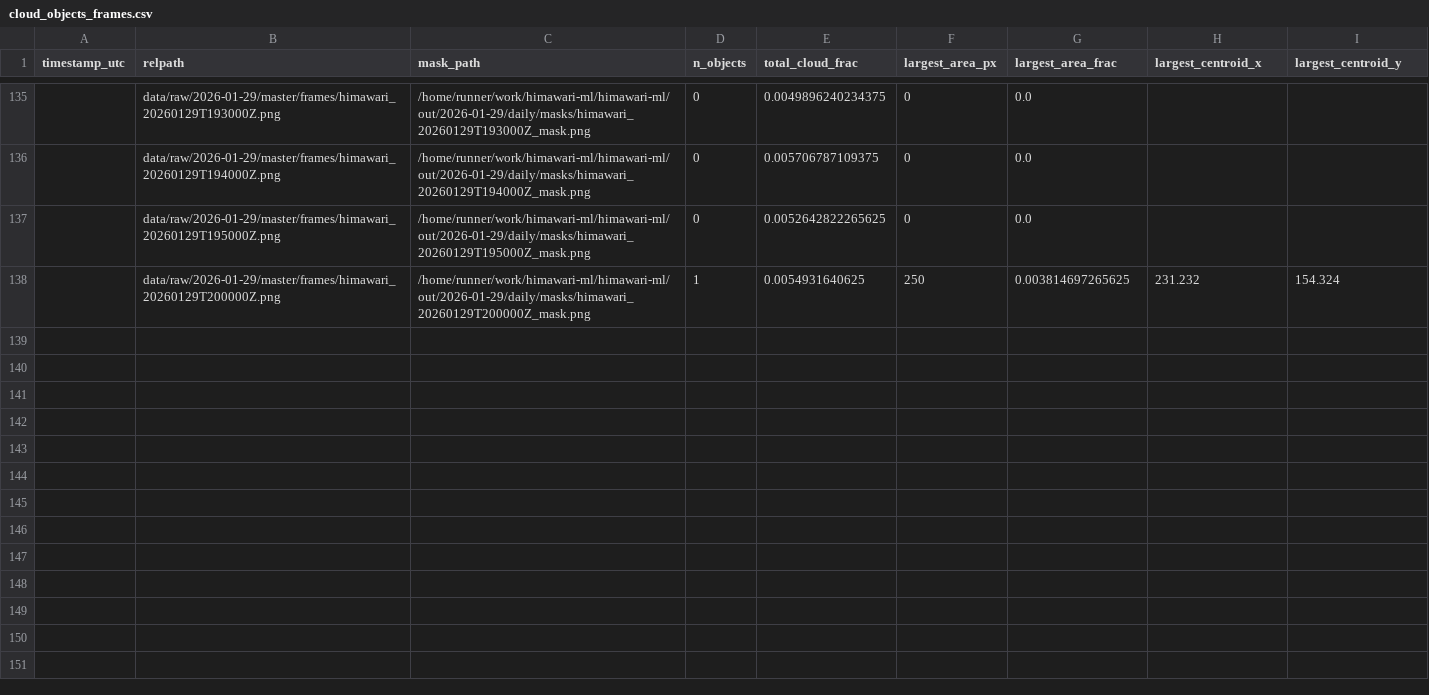
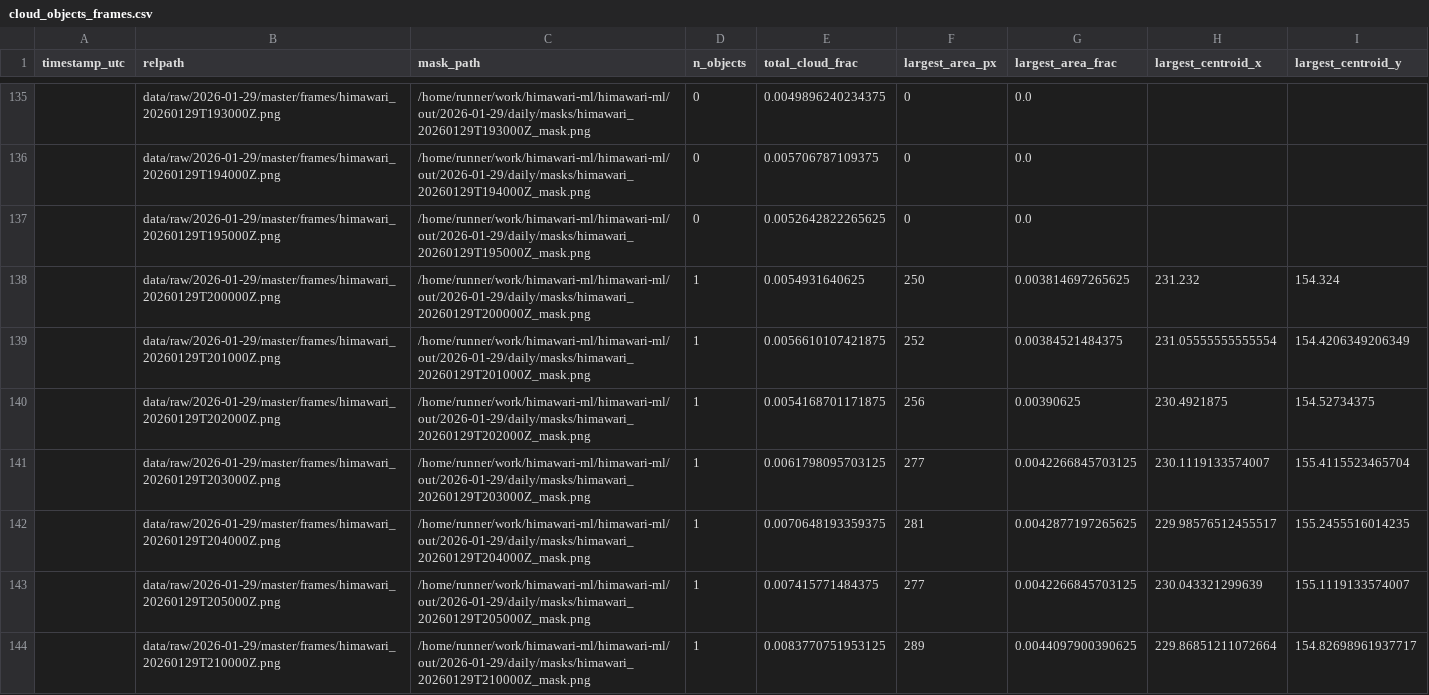
Before and after one commit to evanjamison/himawari-ml, a CSV file: out/2026-01-29/daily/cloud_objects_frames.csv, drawn as a sheet; only a part is shown, gaps mark what is left out.

```diff
--- a/out/2026-01-29/daily/cloud_objects_frames.csv
+++ b/out/2026-01-29/daily/cloud_objects_frames.csv
@@ -138 +138,7 @@ timestamp_utc,relpath,mask_path,n_objects,total_cloud_frac,largest_area_px,large
 ,data/raw/2026-01-29/master/frames/himawari_20260129T200000Z.png,/home/runner/work/himawari-ml/himawari-ml/out/2026-01-29/daily/masks/himawari_20260129T200000Z_mask.png,1,0.0054931640625,250,0.003814697265625,231.232,154.324
+,data/raw/2026-01-29/master/frames/himawari_20260129T201000Z.png,/home/runner/work/himawari-ml/himawari-ml/out/2026-01-29/daily/masks/himawari_20260129T201000Z_mask.png,1,0.0056610107421875,252,0.00384521484375,231.05555555555554,154.4206349206349
+,data/raw/2026-01-29/master/frames/himawari_20260129T202000Z.png,/home/runner/work/himawari-ml/himawari-ml/out/2026-01-29/daily/masks/himawari_20260129T202000Z_mask.png,1,0.0054168701171875,256,0.00390625,230.4921875,154.52734375
+,data/raw/2026-01-29/master/frames/himawari_20260129T203000Z.png,/home/runner/work/himawari-ml/himawari-ml/out/2026-01-29/daily/masks/himawari_20260129T203000Z_mask.png,1,0.0061798095703125,277,0.0042266845703125,230.1119133574007,155.4115523465704
+,data/raw/2026-01-29/master/frames/himawari_20260129T204000Z.png,/home/runner/work/himawari-ml/himawari-ml/out/2026-01-29/daily/masks/himawari_20260129T204000Z_mask.png,1,0.0070648193359375,281,0.0042877197265625,229.98576512455517,155.2455516014235
+,data/raw/2026-01-29/master/frames/himawari_20260129T205000Z.png,/home/runner/work/himawari-ml/himawari-ml/out/2026-01-29/daily/masks/himawari_20260129T205000Z_mask.png,1,0.007415771484375,277,0.0042266845703125,230.043321299639,155.1119133574007
+,data/raw/2026-01-29/master/frames/himawari_20260129T210000Z.png,/home/runner/work/himawari-ml/himawari-ml/out/2026-01-29/daily/masks/himawari_20260129T210000Z_mask.png,1,0.0083770751953125,289,0.0044097900390625,229.86851211072664,154.82698961937717
```
Also changed, not shown: data/raw/2026-01-29/filtered/black_frame_report.csv, out/2026-01-29/daily/cloud_metrics.csv, 41 other files.
